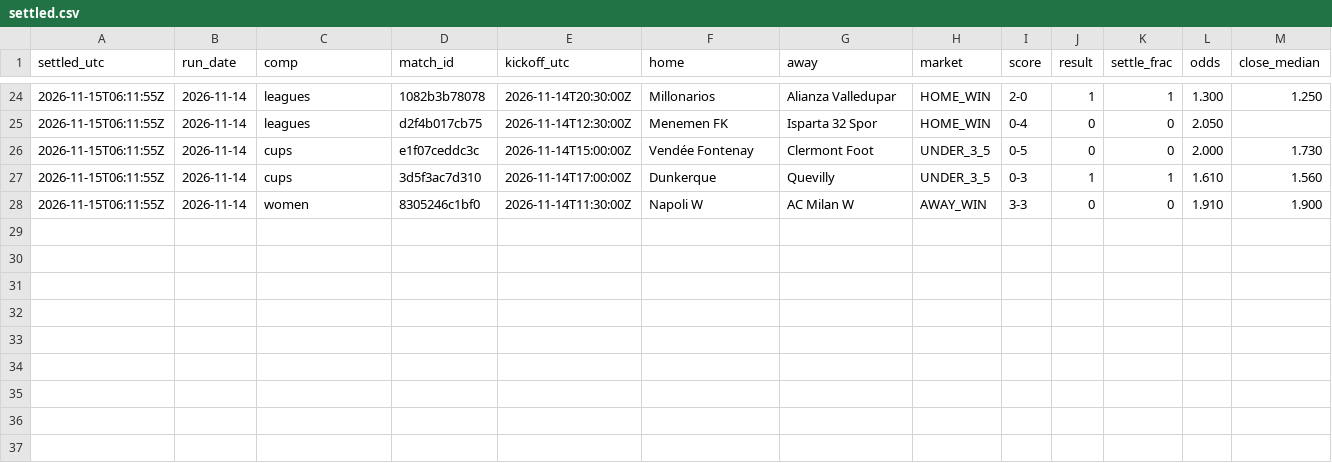
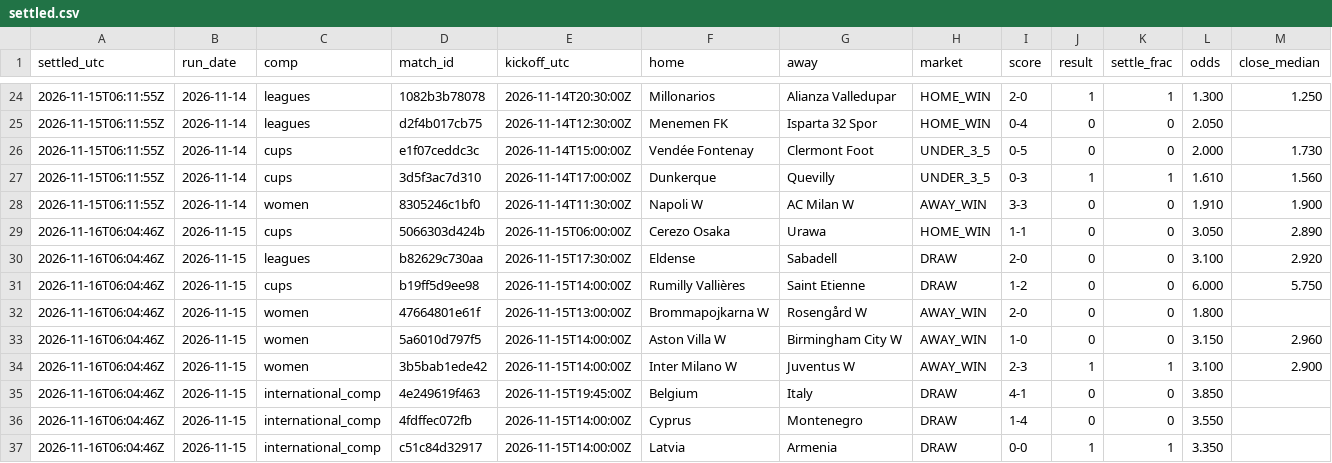
Before and after one commit to xbaredge/predictions, a CSV file: 2026/W46/settled.csv, drawn as a sheet; only a part is shown, gaps mark what is left out; rows hold the shown columns only; the diff names each change by its address in the sheet, - before the commit and + after, or states it on an @@ line.

Commit message:
commit 2026-11-16 (0 picks, 13 fixtures); release 2026-11-15 (9 picks, 66 fixtures); release 2026-11-16 (0 picks, 1 fixtures); 9 settled, 67 scores; anchor 2 timestamp(s)

```diff
--- a/2026/W46/settled.csv
+++ b/2026/W46/settled.csv
+row 29: 2026-11-16T06:04:46Z | 2026-11-15 | cups | 5066303d424b | 2026-11-15T06:00:00Z | Cerezo Osaka | Urawa | HOME_WIN | 1-1 | 0 | 0 | 3.050 | 2.890
+row 30: 2026-11-16T06:04:46Z | 2026-11-15 | leagues | b82629c730aa | 2026-11-15T17:30:00Z | Eldense | Sabadell | DRAW | 2-0 | 0 | 0 | 3.100 | 2.920
+row 31: 2026-11-16T06:04:46Z | 2026-11-15 | cups | b19ff5d9ee98 | 2026-11-15T14:00:00Z | Rumilly Vallières | Saint Etienne | DRAW | 1-2 | 0 | 0 | 6.000 | 5.750
+row 32: 2026-11-16T06:04:46Z | 2026-11-15 | women | 47664801e61f | 2026-11-15T13:00:00Z | Brommapojkarna W | Rosengård W | AWAY_WIN | 2-0 | 0 | 0 | 1.800
+row 33: 2026-11-16T06:04:46Z | 2026-11-15 | women | 5a6010d797f5 | 2026-11-15T14:00:00Z | Aston Villa W | Birmingham City W | AWAY_WIN | 1-0 | 0 | 0 | 3.150 | 2.960
+row 34: 2026-11-16T06:04:46Z | 2026-11-15 | women | 3b5bab1ede42 | 2026-11-15T14:00:00Z | Inter Milano W | Juventus W | AWAY_WIN | 2-3 | 1 | 1 | 3.100 | 2.900
+row 35: 2026-11-16T06:04:46Z | 2026-11-15 | international_comp | 4e249619f463 | 2026-11-15T19:45:00Z | Belgium | Italy | DRAW | 4-1 | 0 | 0 | 3.850
+row 36: 2026-11-16T06:04:46Z | 2026-11-15 | international_comp | 4fdffec072fb | 2026-11-15T14:00:00Z | Cyprus | Montenegro | DRAW | 1-4 | 0 | 0 | 3.550
+row 37: 2026-11-16T06:04:46Z | 2026-11-15 | international_comp | c51c84d32917 | 2026-11-15T14:00:00Z | Latvia | Armenia | DRAW | 0-0 | 1 | 1 | 3.350
```
Also changed, not shown: 2026/W46/picks.csv, 2026/W46/scores.csv, 10 other files.
